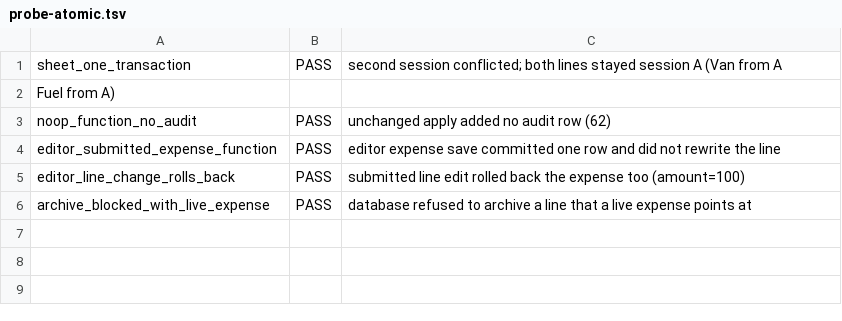
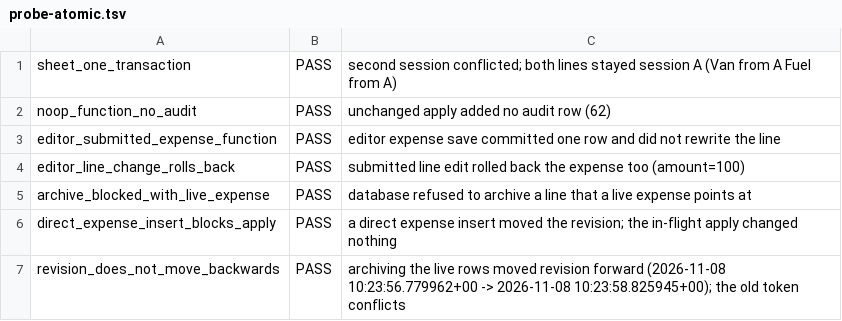
Before and after one commit to southafrica-coding/ffsa-hub, a TSV file: scripts/finance-workbook-db/results/probe-atomic.tsv, drawn as a sheet.

```diff
--- a/scripts/finance-workbook-db/results/probe-atomic.tsv
+++ b/scripts/finance-workbook-db/results/probe-atomic.tsv
@@ -1,3 +1,2 @@
-sheet_one_transaction	PASS	second session conflicted; both lines stayed session A (Van from A
-Fuel from A)
+sheet_one_transaction	PASS	second session conflicted; both lines stayed session A (Van from A Fuel from A)
 noop_function_no_audit	PASS	unchanged apply added no audit row (62)
@@ -6 +5,3 @@ editor_line_change_rolls_back	PASS	submitted line edit rolled back the expense t
 archive_blocked_with_live_expense	PASS	database refused to archive a line that a live expense points at
+direct_expense_insert_blocks_apply	PASS	a direct expense insert moved the revision; the in-flight apply changed nothing
+revision_does_not_move_backwards	PASS	archiving the live rows moved revision forward (2026-11-08 10:23:56.779962+00 -> 2026-11-08 10:23:58.825945+00); the old token conflicts
```
Also changed, not shown: scripts/finance-workbook-db/results/probe-leader.tsv, scripts/finance-workbook-db/results/probe-results.tsv, 16 other files.
